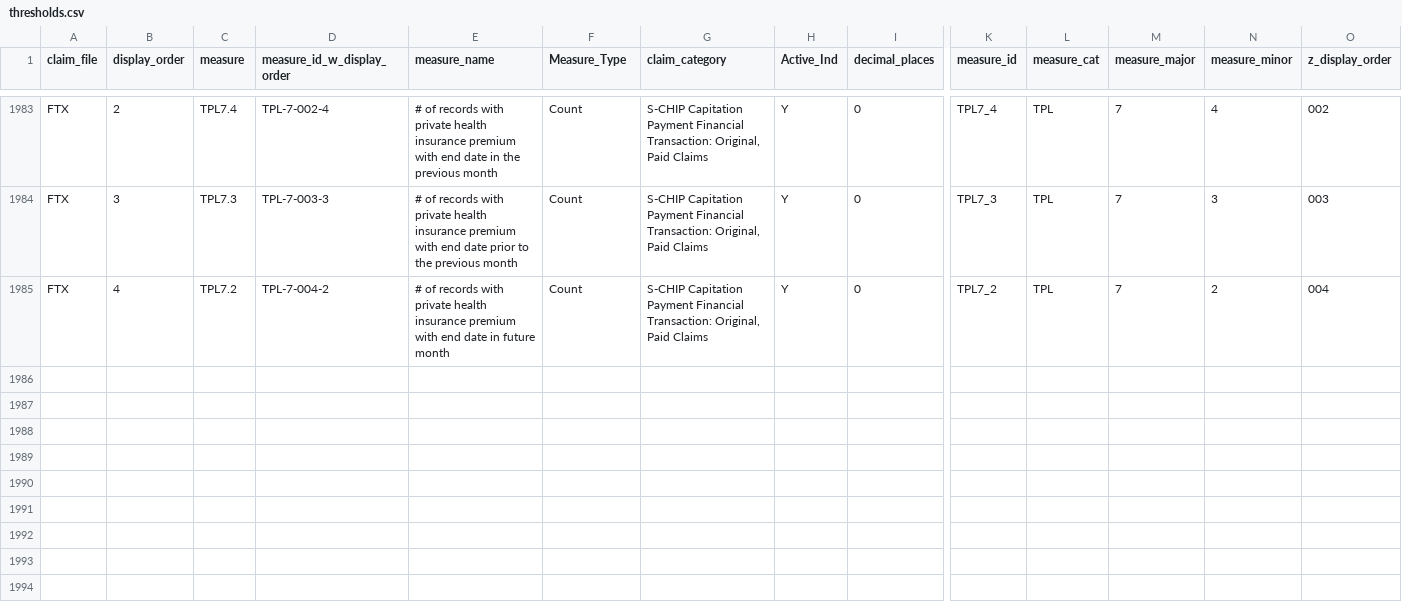
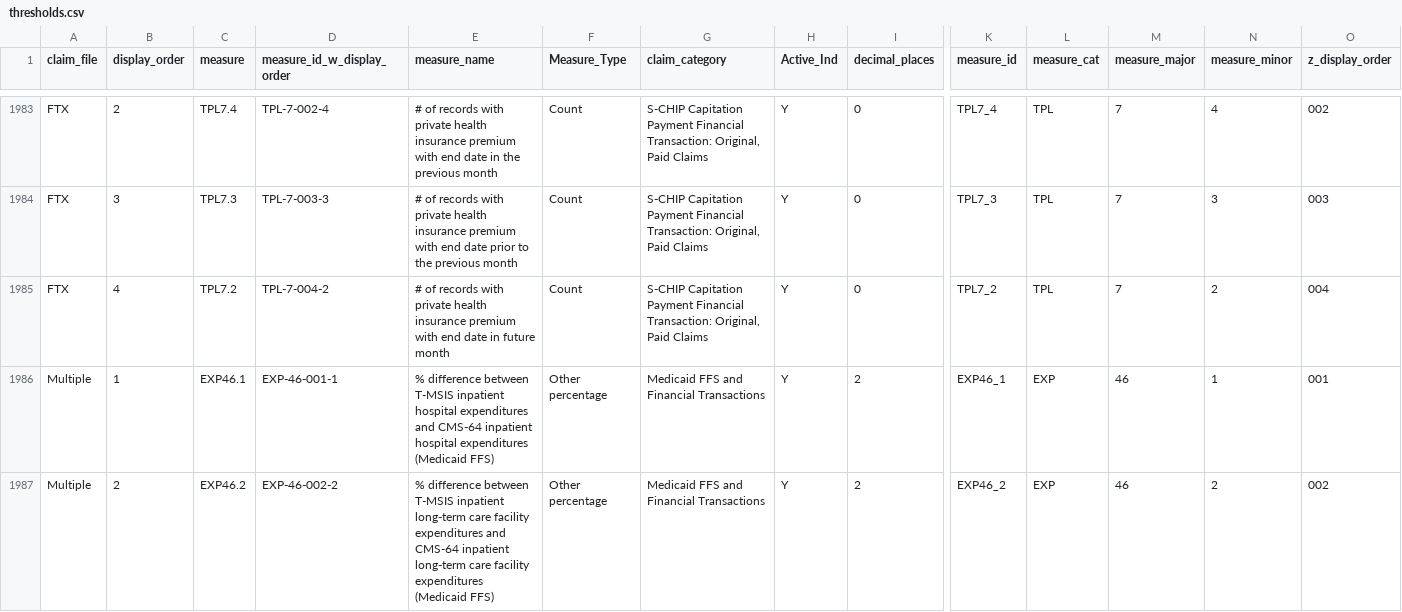
Before and after one commit to CMSgov/T-MSIS-Data-Quality-Measures-Generation-Code, a CSV file: dqm/cfg/thresholds.csv, drawn as a sheet; only a part is shown, gaps mark what is left out; rows hold the shown columns only; the diff covers the shown part only; the diff names each change by its address in the sheet, - before the commit and + after, or states it on an @@ line.

```diff
--- a/dqm/cfg/thresholds.csv
+++ b/dqm/cfg/thresholds.csv
+row 1986: Multiple | 1 | EXP46.1 | EXP-46-001-1 | % difference between T-MSIS inpatient hospital expenditures and CMS-64 inpatient hospital expenditures (Medicaid FFS) | Other percentage | Medicaid FFS and Financial Transactions | Y | 2 | EXP46_1 | EXP | 46 | 1 | 001
+row 1987: Multiple | 2 | EXP46.2 | EXP-46-002-2 | % difference between T-MSIS inpatient long-term care facility expenditures and CMS-64 inpatient long-term care facility expenditures (Medicaid FFS) | Other percentage | Medicaid FFS and Financial Transactions | Y | 2 | EXP46_2 | EXP | 46 | 2 | 002
```
Also changed, not shown: 6 added rows elsewhere in this file, 8 other files.
